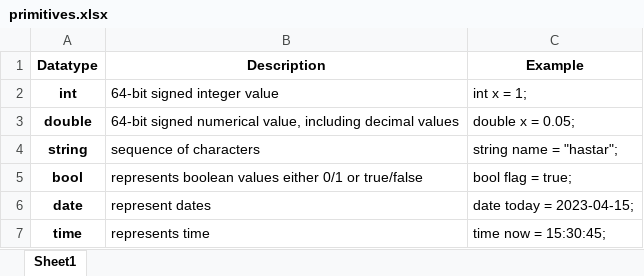
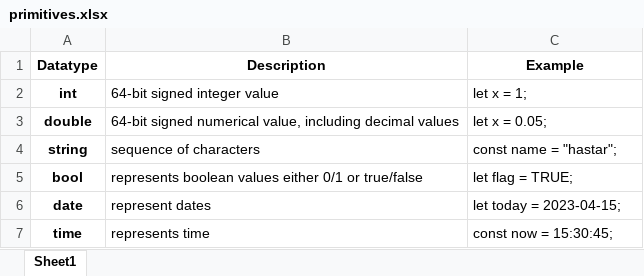
Before and after one commit to goats-9/cs3423-project, an Excel workbook: docs/spec/tables/primitives.xlsx, sheet Sheet1, drawn as a sheet; values as stored, in another font and other column widths than the file's, no borders; the diff names each change by its address in the sheet, - before the commit and + after, or states it on an @@ line.

```diff
--- a/docs/spec/tables/primitives.xlsx (sheet Sheet1)
+++ b/docs/spec/tables/primitives.xlsx (sheet Sheet1)
-C2 (Example): int x = 1;
+C2 (Example): let x = 1;
-C3 (Example): double x = 0.05;
+C3 (Example): let x = 0.05;
-C4 (Example): string name = "hastar";
+C4 (Example): const name = "hastar";
-C5 (Example): bool flag = true;
+C5 (Example): let flag = TRUE;
-C6 (Example): date today = 2023-04-15;
+C6 (Example): let today = 2023-04-15;
-C7 (Example): time now = 15:30:45;
+C7 (Example): const now = 15:30:45;
```
Also changed, not shown: docs/spec/tables/keywords.xlsx, docs/spec/tables/non-primitives.xlsx, 11 other files.
